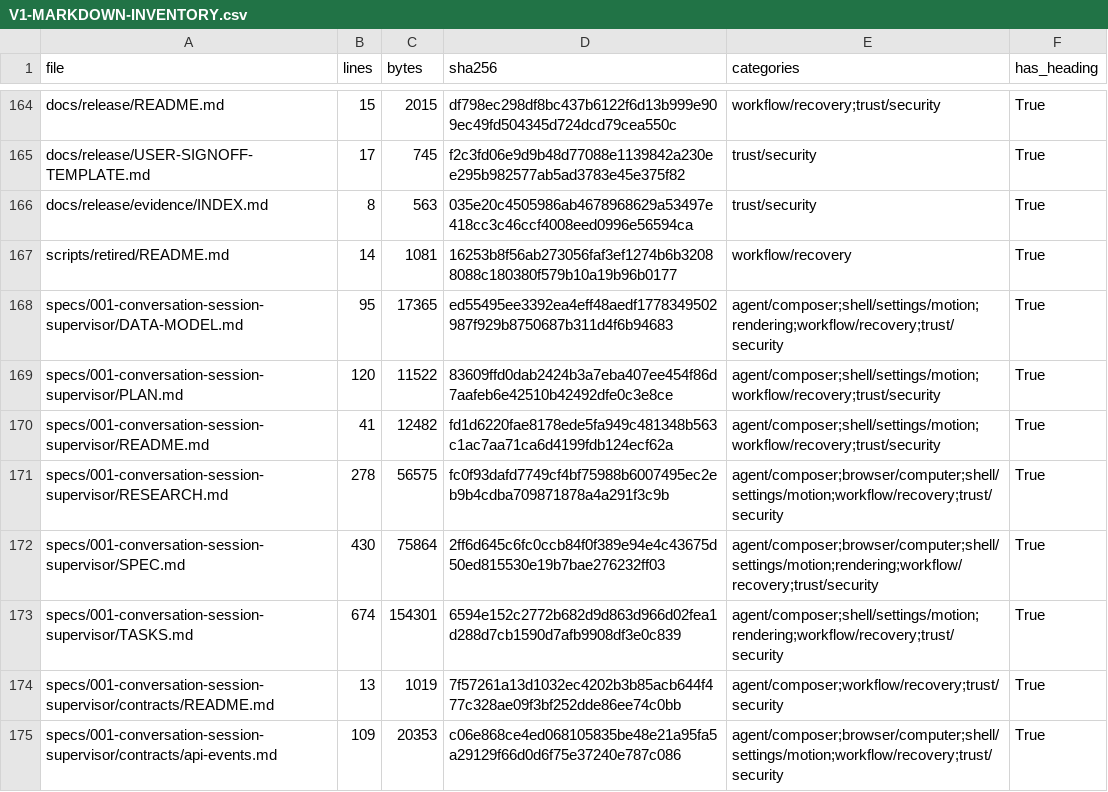
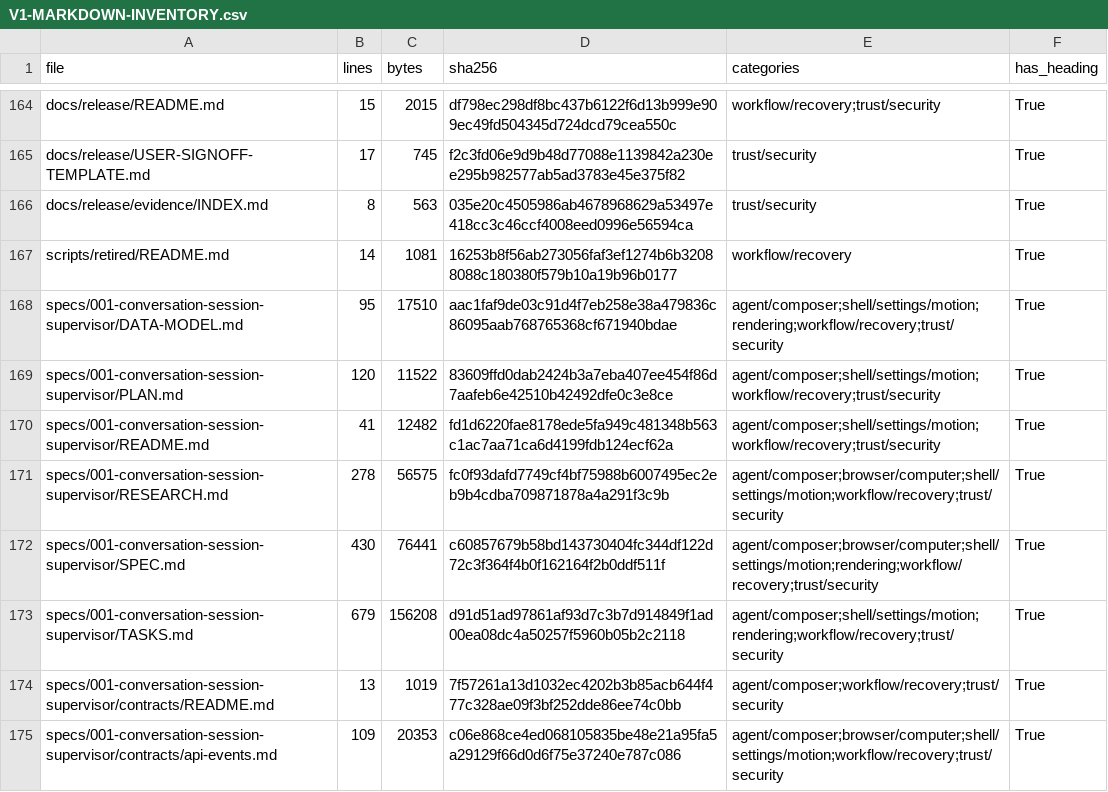
Before and after one commit to sarv-projects/litecowork, a CSV file: docs/audit/V1-MARKDOWN-INVENTORY.csv, drawn as a sheet; only a part is shown, gaps mark what is left out; the diff covers the shown part only.

```diff
--- a/docs/audit/V1-MARKDOWN-INVENTORY.csv
+++ b/docs/audit/V1-MARKDOWN-INVENTORY.csv
@@ -167,3 +167,3 @@ docs/release/evidence/INDEX.md,8,563,035e20c4505986ab4678968629a53497e418cc3c46c
 scripts/retired/README.md,14,1081,16253b8f56ab273056faf3ef1274b6b32088088c180380f579b10a19b96b0177,workflow/recovery,True
-specs/001-conversation-session-supervisor/DATA-MODEL.md,95,17365,ed55495ee3392ea4eff48aedf1778349502987f929b8750687b311d4f6b94683,agent/composer;shell/settings/motion;rendering;workflow/recovery;trust/security,True
+specs/001-conversation-session-supervisor/DATA-MODEL.md,95,17510,aac1faf9de03c91d4f7eb258e38a479836c86095aab768765368cf671940bdae,agent/composer;shell/settings/motion;rendering;workflow/recovery;trust/security,True
 specs/001-conversation-session-supervisor/PLAN.md,120,11522,83609ffd0dab2424b3a7eba407ee454f86d7aafeb6e42510b42492dfe0c3e8ce,agent/composer;shell/settings/motion;workflow/recovery;trust/security,True
@@ -171,4 +171,4 @@ specs/001-conversation-session-supervisor/README.md,41,12482,fd1d6220fae8178ede5
 specs/001-conversation-session-supervisor/RESEARCH.md,278,56575,fc0f93dafd7749cf4bf75988b6007495ec2eb9b4cdba709871878a4a291f3c9b,agent/composer;browser/computer;shell/settings/motion;workflow/recovery;trust/security,True
-specs/001-conversation-session-supervisor/SPEC.md,430,75864,2ff6d645c6fc0ccb84f0f389e94e4c43675d50ed815530e19b7bae276232ff03,agent/composer;browser/computer;shell/settings/motion;rendering;workflow/recovery;trust/security,True
-specs/001-conversation-session-supervisor/TASKS.md,674,154301,6594e152c2772b682d9d863d966d02fea1d288d7cb1590d7afb9908df3e0c839,agent/composer;shell/settings/motion;rendering;workflow/recovery;trust/security,True
+specs/001-conversation-session-supervisor/SPEC.md,430,76441,c60857679b58bd143730404fc344df122d72c3f364f4b0f162164f2b0ddf511f,agent/composer;browser/computer;shell/settings/motion;rendering;workflow/recovery;trust/security,True
+specs/001-conversation-session-supervisor/TASKS.md,679,156208,d91d51ad97861af93d7c3b7d914849f1ad00ea08dc4a50257f5960b05b2c2118,agent/composer;shell/settings/motion;rendering;workflow/recovery;trust/security,True
 specs/001-conversation-session-supervisor/contracts/README.md,13,1019,7f57261a13d1032ec4202b3b85acb644f477c328ae09f3bf252dde86ee74c0bb,agent/composer;workflow/recovery;trust/security,True
```
Also changed, not shown: 14 edited cells elsewhere in this file, 15 other files.
